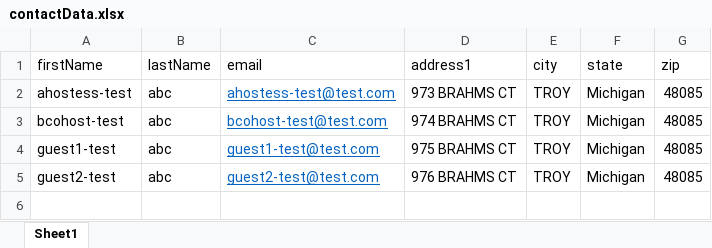
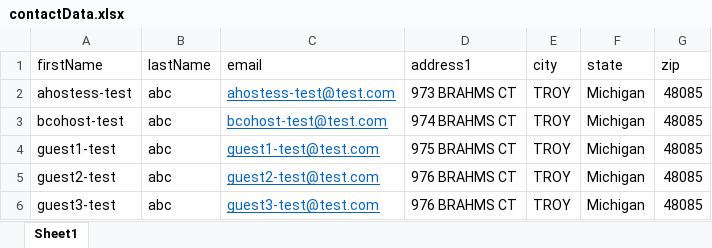
Before and after one commit to vishallamba25/cabi, an Excel workbook: KatalonProjects/contactData.xlsx, sheet Sheet1, drawn as a sheet; values as stored, in another font and other column widths than the file's, no borders; the diff names each change by its address in the sheet, - before the commit and + after, or states it on an @@ line.

```diff
--- a/KatalonProjects/contactData.xlsx (sheet Sheet1)
+++ b/KatalonProjects/contactData.xlsx (sheet Sheet1)
+row 6: guest3-test | abc | guest3-test@test.com | 976 BRAHMS CT | TROY | Michigan | 48085
```
Also changed, not shown: KatalonProjects/envtData.xlsx, KatalonProjects/virtualShowData.xlsx, 20 other files.
